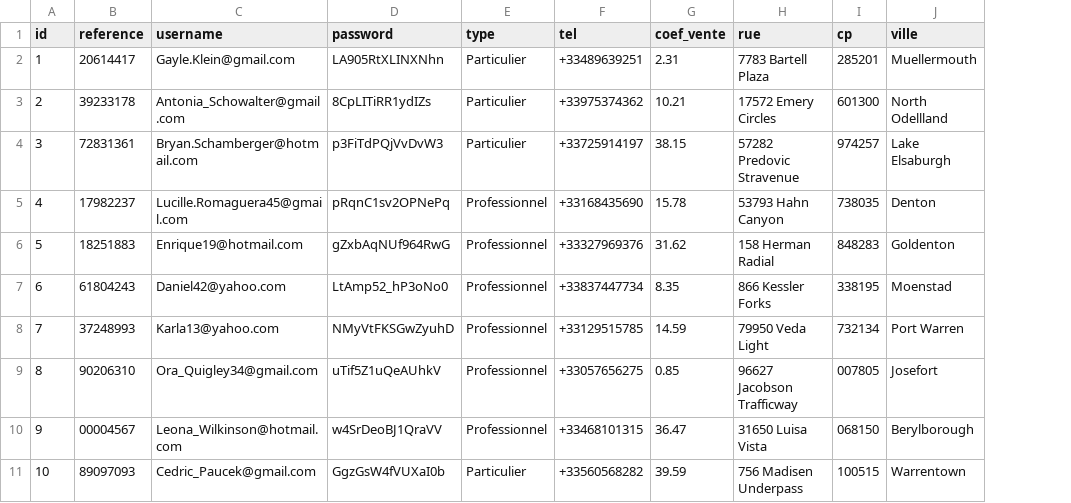
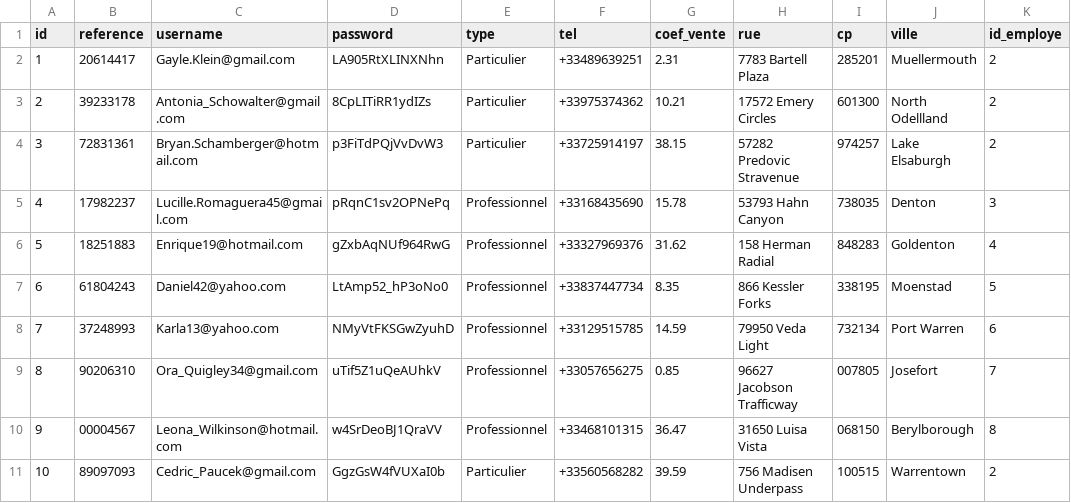
Before and after one commit to Tsuihakuwu/GreenVillage, a CSV file: database/CSV/client.csv, drawn as a sheet; the diff names each change by its address in the sheet, - before the commit and + after, or states it on an @@ line.

```diff
--- a/database/CSV/client.csv
+++ b/database/CSV/client.csv
+column K (id_employe), rows 2-11: 2 | 2 | 2 | 3 | 4 | 5 | 6 | 7 | 8 | 2
```
Also changed, not shown: database/CSV/commande.csv, database/CSV/employe.csv, 13 other files.
